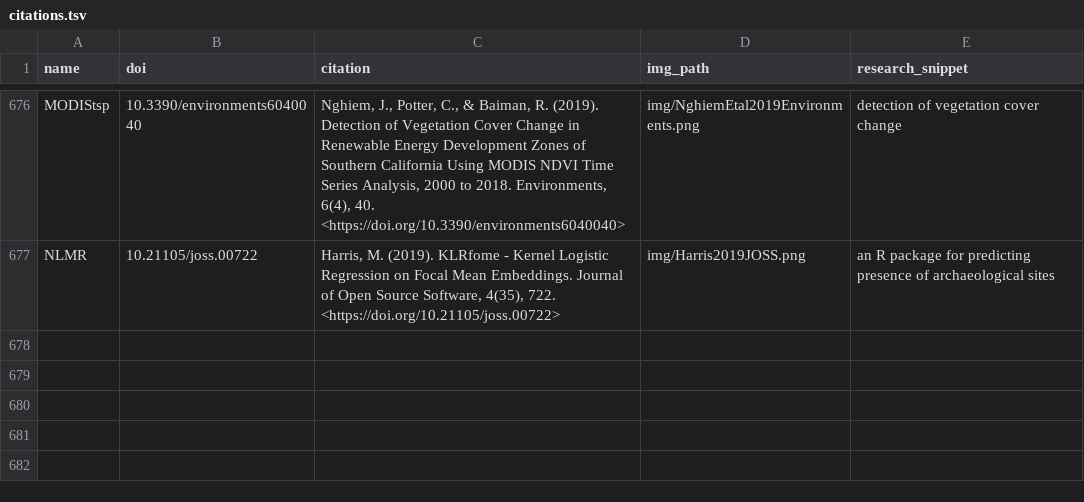
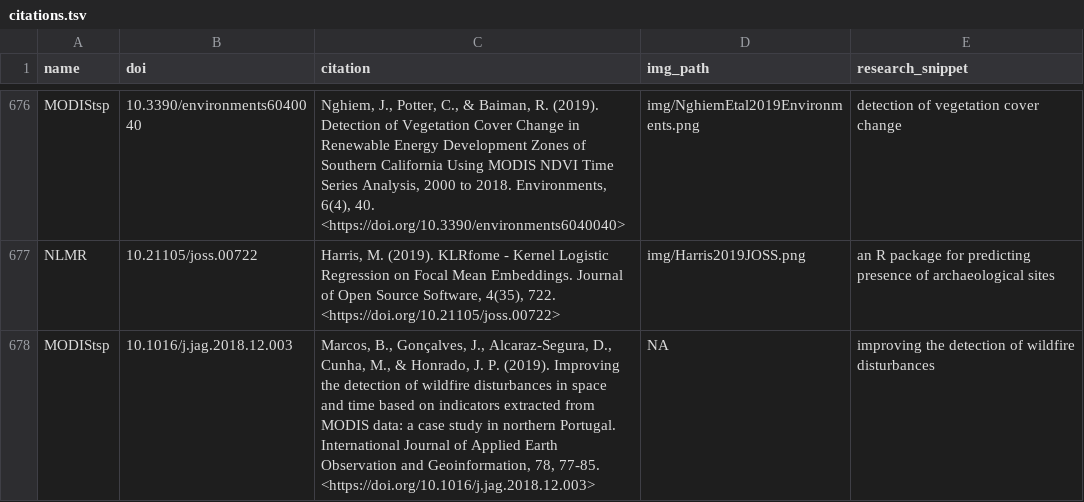
Before and after one commit to ropensci-org/ropensci_citations, a TSV file: citations.tsv, drawn as a sheet; only a part is shown, gaps mark what is left out; the diff names each change by its address in the sheet, - before the commit and + after, or states it on an @@ line.

Commit message:
add citation to staging, and 1 to citations file

```diff
--- a/citations.tsv
+++ b/citations.tsv
+row 678: MODIStsp | 10.1016/j.jag.2018.12.003 | Marcos, B., Gonçalves, J., Alcaraz-Segura, D., Cunha, M., & Honrado, J. P. (2019). Improving the detection of wildfire disturbances in space and time based on indicators extracted from MODIS data: a case study in northern Portugal. International Journal of Applied Earth Observation and Geoinformation, 78, 77-85. <https://doi.org/10.1016/j.jag.2018.12.003> | NA | improving the detection of wildfire disturbances
```
Also changed, not shown: 2 other files.
